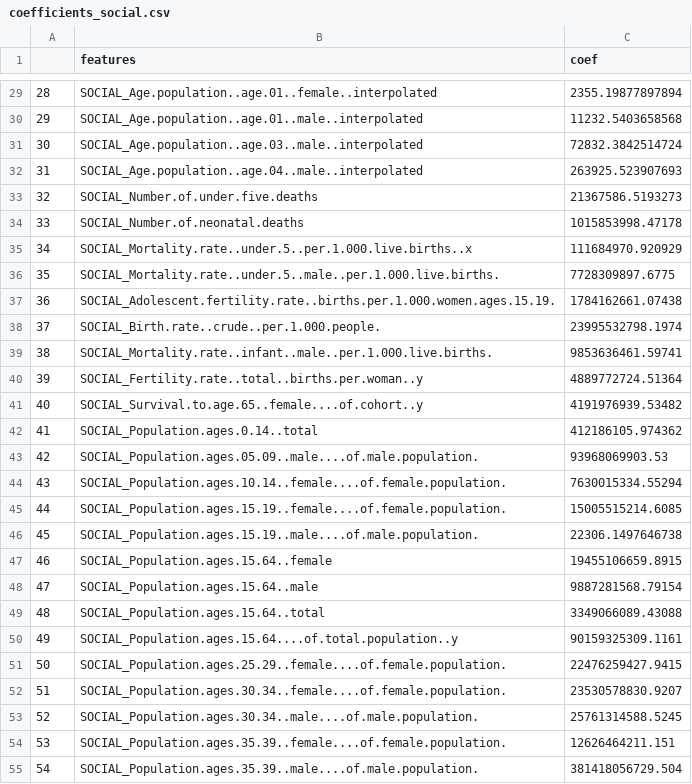
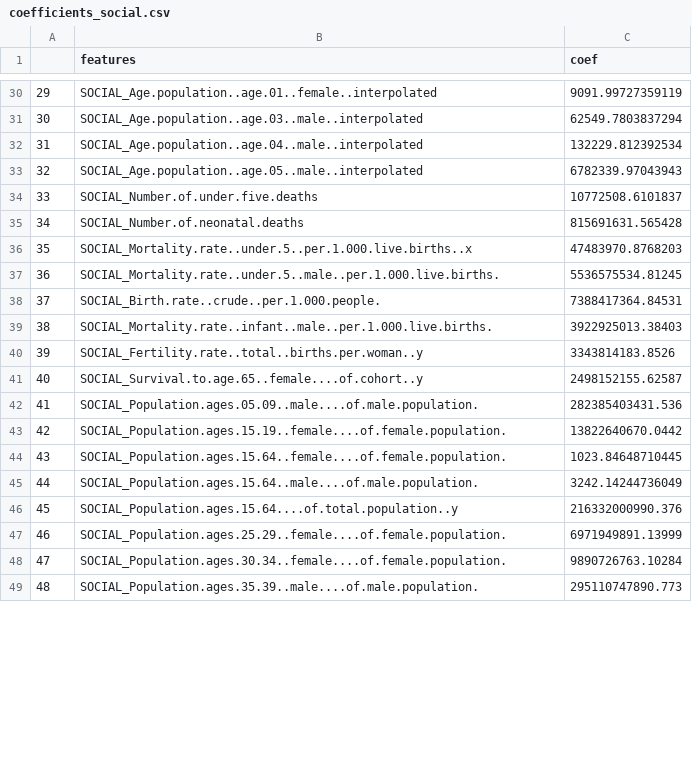
Before and after one commit to kenjinezumi/macrokenya, a CSV file: data/forecast/coefficients_social.csv, drawn as a sheet; only a part is shown, gaps mark what is left out; removed rows and columns are numbered as before the commit, all else as after; the diff covers the shown part only; the diff names each change by its address in the sheet, - before the commit and + after, or states it on an @@ line.

```diff
--- a/data/forecast/coefficients_social.csv
+++ b/data/forecast/coefficients_social.csv
@@ column A renumbered from row 3 down @@
-C30 (coef): 2355.19877897894
+C30 (coef): 9091.99727359119
-row 30: 29 | SOCIAL_Age.population..age.01..male..interpolated | 11232.5403658568
-C31 (coef): 72832.3842514724
+C31 (coef): 62549.7803837294
-C32 (coef): 263925.523907693
+C32 (coef): 132229.812392534
+row 33: 32 | SOCIAL_Age.population..age.05..male..interpolated | 6782339.97043943
-C34 (coef): 21367586.5193273
+C34 (coef): 10772508.6101837
-C35 (coef): 1015853998.47178
+C35 (coef): 815691631.565428
-C36 (coef): 111684970.920929
+C36 (coef): 47483970.8768203
-C37 (coef): 7728309897.6775
+C37 (coef): 5536575534.81245
-row 37: 36 | SOCIAL_Adolescent.fertility.rate..births.per.1.000.women.ages.15.19. | 1784162661.07438
-C38 (coef): 23995532798.1974
+C38 (coef): 7388417364.84531
-C39 (coef): 9853636461.59741
+C39 (coef): 3922925013.38403
-C40 (coef): 4889772724.51364
+C40 (coef): 3343814183.8526
-C41 (coef): 4191976939.53482
+C41 (coef): 2498152155.62587
-row 42: 41 | SOCIAL_Population.ages.0.14..total | 412186105.974362
-C42 (coef): 93968069903.53
+C42 (coef): 282385403431.536
-row 44: 43 | SOCIAL_Population.ages.10.14..female....of.female.population. | 7630015334.55294
-C43 (coef): 15005515214.6085
+C43 (coef): 13822640670.0442
-row 46: 45 | SOCIAL_Population.ages.15.19..male....of.male.population. | 22306.1497646738
-row 47: 46 | SOCIAL_Population.ages.15.64..female | 19455106659.8915
-row 48: 47 | SOCIAL_Population.ages.15.64..male | 9887281568.79154
-row 49: 48 | SOCIAL_Population.ages.15.64..total | 3349066089.43088
+row 44: 43 | SOCIAL_Population.ages.15.64..female....of.female.population. | 1023.84648710445
+row 45: 44 | SOCIAL_Population.ages.15.64..male....of.male.population. | 3242.14244736049
-C46 (coef): 90159325309.1161
+C46 (coef): 216332000990.376
-C47 (coef): 22476259427.9415
+C47 (coef): 6971949891.13999
-C48 (coef): 23530578830.9207
+C48 (coef): 9890726763.10284
-row 53: 52 | SOCIAL_Population.ages.30.34..male....of.male.population. | 25761314588.5245
-row 54: 53 | SOCIAL_Population.ages.35.39..female....of.female.population. | 12626464211.151
-C49 (coef): 381418056729.504
+C49 (coef): 295110747890.773
```
Also changed, not shown: 11 added rows, 8 removed rows and 49 edited cells elsewhere in this file, data/forecast/coefficients_aid.csv, data/forecast/coefficients_economic.csv, 25 other files.
